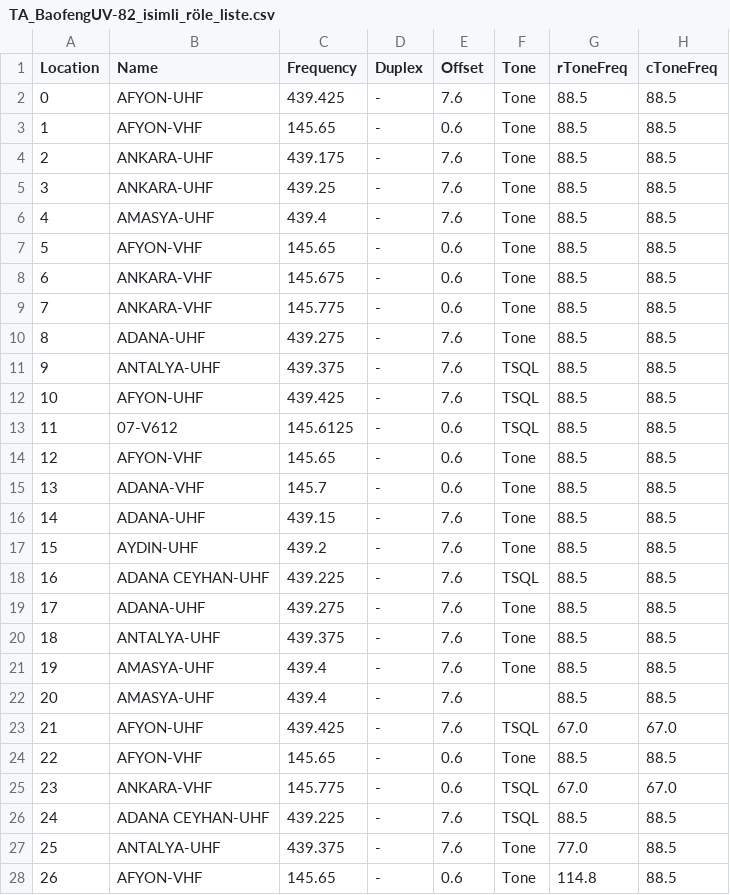
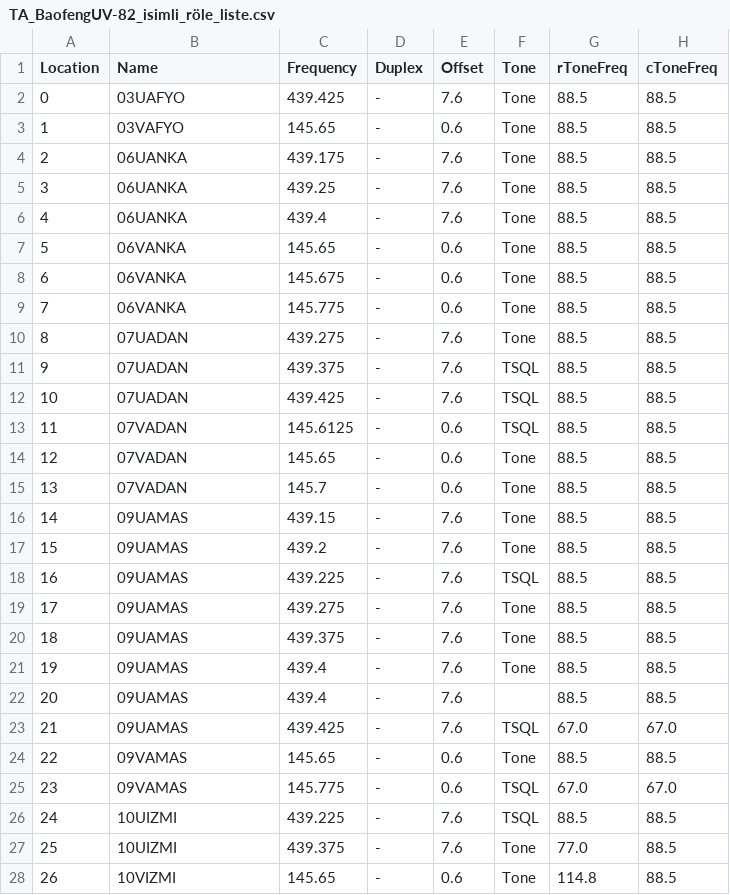
Before and after one commit to burkan2/Baofeng-UV-82-TA-isimlendirilmis-role-listesi-CHIRP, a CSV file: TA_BaofengUV-82_isimli_röle_liste.csv, drawn as a sheet; only a part is shown; the diff covers the shown part only; the diff names each change by its address in the sheet, - before the commit and + after, or states it on an @@ line.

Commit message:
Add files via upload

```diff
--- a/TA_BaofengUV-82_isimli_röle_liste.csv
+++ b/TA_BaofengUV-82_isimli_röle_liste.csv
-B2 (Name): AFYON-UHF
+B2 (Name): 03UAFYO
-B3 (Name): AFYON-VHF
+B3 (Name): 03VAFYO
-B4:B5 (Name): ANKARA-UHF
+B4:B5 (Name): 06UANKA
-B6 (Name): AMASYA-UHF
+B6 (Name): 06UANKA
-B7 (Name): AFYON-VHF
+B7 (Name): 06VANKA
-B8:B9 (Name): ANKARA-VHF
+B8:B9 (Name): 06VANKA
-B10 (Name): ADANA-UHF
+B10 (Name): 07UADAN
-B11 (Name): ANTALYA-UHF
+B11 (Name): 07UADAN
-B12 (Name): AFYON-UHF
+B12 (Name): 07UADAN
-B13 (Name): 07-V612
+B13 (Name): 07VADAN
-B14 (Name): AFYON-VHF
+B14 (Name): 07VADAN
-B15 (Name): ADANA-VHF
+B15 (Name): 07VADAN
-B16 (Name): ADANA-UHF
+B16 (Name): 09UAMAS
-B17 (Name): AYDIN-UHF
+B17 (Name): 09UAMAS
-B18 (Name): ADANA CEYHAN-UHF
+B18 (Name): 09UAMAS
-B19 (Name): ADANA-UHF
+B19 (Name): 09UAMAS
-B20 (Name): ANTALYA-UHF
+B20 (Name): 09UAMAS
-B21:B22 (Name): AMASYA-UHF
+B21:B22 (Name): 09UAMAS
-B23 (Name): AFYON-UHF
+B23 (Name): 09UAMAS
-B24 (Name): AFYON-VHF
+B24 (Name): 09VAMAS
-B25 (Name): ANKARA-VHF
+B25 (Name): 09VAMAS
-B26 (Name): ADANA CEYHAN-UHF
+B26 (Name): 10UIZMI
-B27 (Name): ANTALYA-UHF
+B27 (Name): 10UIZMI
-B28 (Name): AFYON-VHF
+B28 (Name): 10VIZMI
```
Also changed, not shown: 101 edited cells elsewhere in this file.
